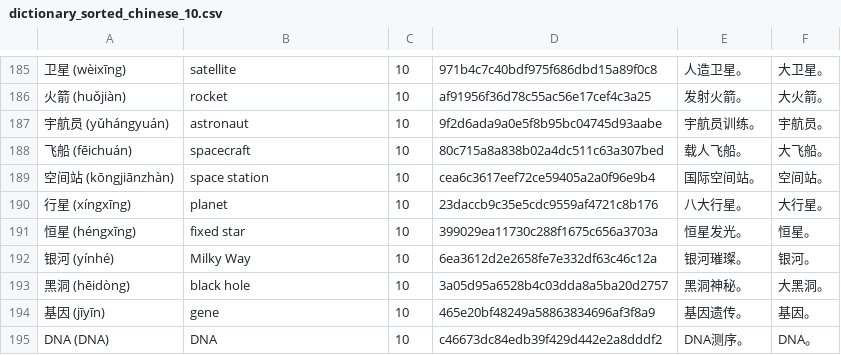
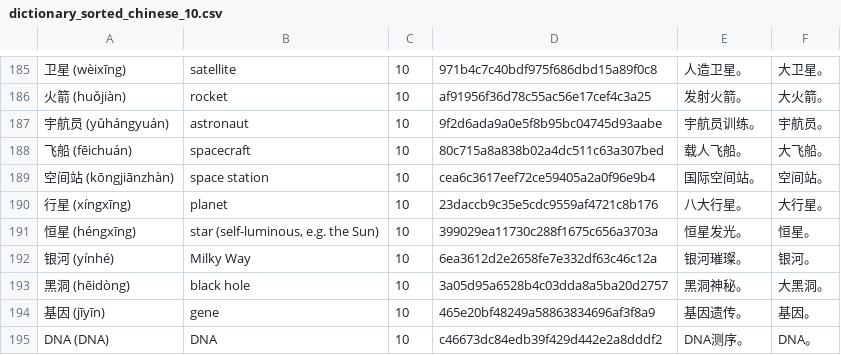
Before and after one commit to Wandersalamander/FrenchWordWizard, a CSV file: app/src/main/assets/chinese/dictionary_sorted_chinese_10.csv, drawn as a sheet; only a part is shown, gaps mark what is left out.

```diff
--- a/app/src/main/assets/chinese/dictionary_sorted_chinese_10.csv
+++ b/app/src/main/assets/chinese/dictionary_sorted_chinese_10.csv
@@ -190,3 +190,3 @@
 行星 (xíngxīng)	planet	10	23daccb9c35e5cdc9559af4721c8b176	八大行星。	大行星。
-恒星 (héngxīng)	fixed star	10	399029ea11730c288f1675c656a3703a	恒星发光。	恒星。
+恒星 (héngxīng)	star (self-luminous, e.g. the Sun)	10	399029ea11730c288f1675c656a3703a	恒星发光。	恒星。
 银河 (yínhé)	Milky Way	10	6ea3612d2e2658fe7e332df63c46c12a	银河璀璨。	银河。
```
Also changed, not shown: app/src/main/assets/chinese/dictionary_sorted_chinese_01.csv, app/src/main/assets/chinese/dictionary_sorted_chinese_06.csv, 10 other files.
